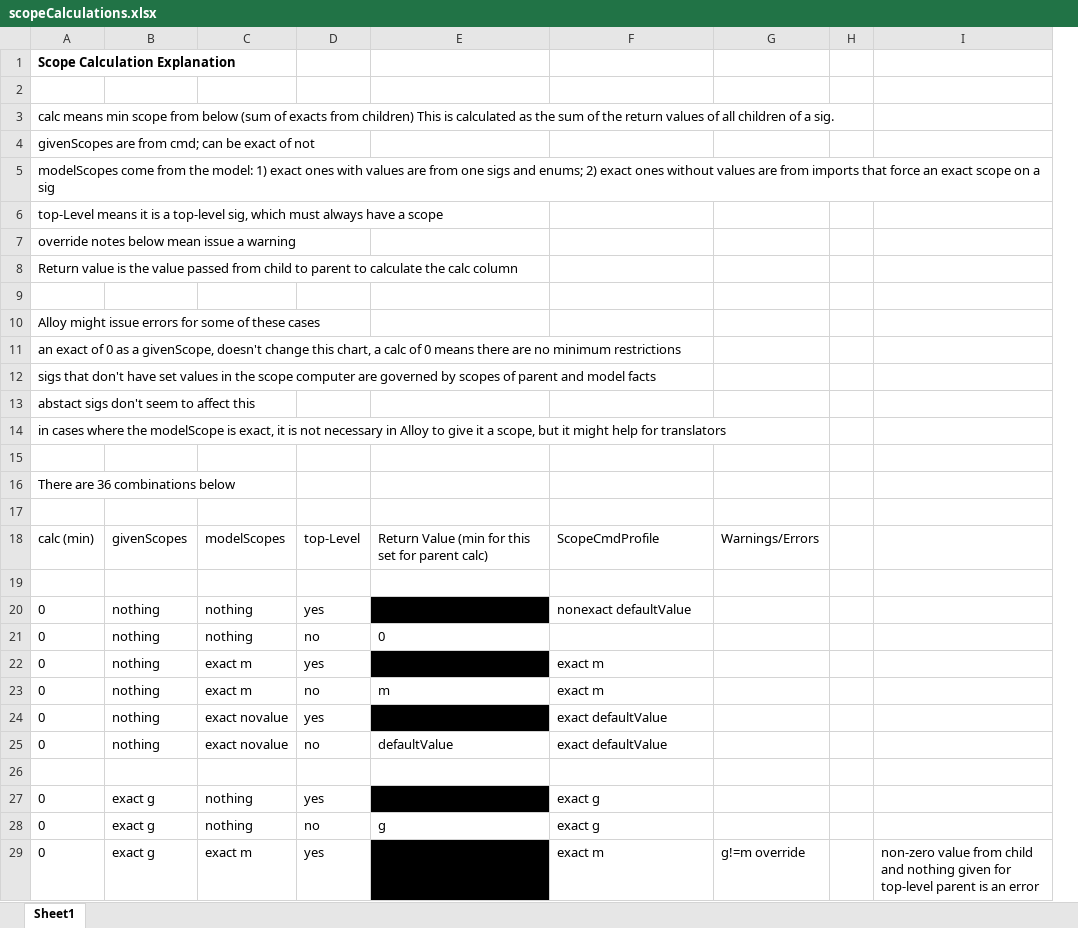
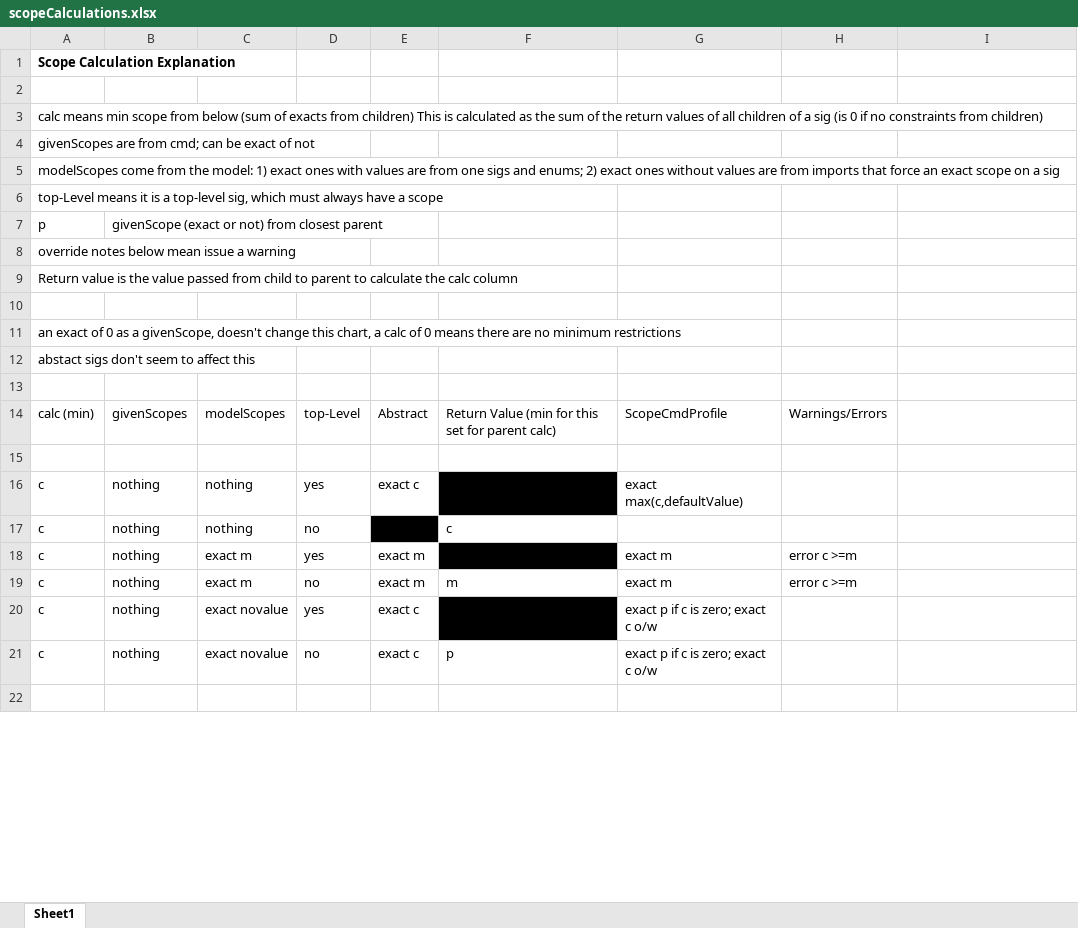
Before and after one commit to WatForm/dashplus, an Excel workbook: app/src/main/java/ca/uwaterloo/watform/alloymodel/scopeCalculations.xlsx, sheet Sheet1, drawn as a sheet; only a part is shown; values as stored, in another font and other column widths than the file's, no borders; removed rows and columns are numbered as before the commit, all else as after; the diff covers the shown part only; the diff names each change by its address in the sheet, - before the commit and + after, or states it on an @@ line.

Commit message:
fixed CmdScopeProfile

```diff
--- a/app/src/main/java/ca/uwaterloo/watform/alloymodel/scopeCalculations.xlsx (sheet Sheet1)
+++ b/app/src/main/java/ca/uwaterloo/watform/alloymodel/scopeCalculations.xlsx (sheet Sheet1)
+column E, rows 14-21: Abstract |  | exact c |  | exact m | exact m | exact c | exact c
-column H, empty
-A3: …of a sig.
+A3: …of a sig (is 0 if no constraints from children)
+row 7: p | givenScope (exact or not) from closest parent
-row 10: Alloy might issue errors for some of these cases
-row 12: sigs that don't have set values in the scope computer are governed by scopes of parent and model facts
-row 14: in cases where the modelScope is exact, it is not necessary in Alloy to give it a scope, but it might help for translators
-row 15: (empty)
-row 16: There are 36 combinations below
-A16:A21: 0
+A16:A21: c
-G16: nonexact defaultValue
+G16: exact max(c,defaultValue)
-F17: 0
+F17: c
-H18:H19: (empty)
+H18:H19: error c >=m
-G20:G21: exact defaultValue
+G20:G21: exact p if c is zero; exact c o/w
-F21: defaultValue
+F21: p
-row 27: 0 | exact g | nothing | yes |  | exact g
-row 28: 0 | exact g | nothing | no | g | exact g
-row 29: 0 | exact g | exact m | yes |  | exact m | g!=m override |  | non-zero value from child and nothing given for top-level parent is an error
```
Also changed, not shown: 18 removed rows and 6 edited cells elsewhere in this sheet, 16 other files.
